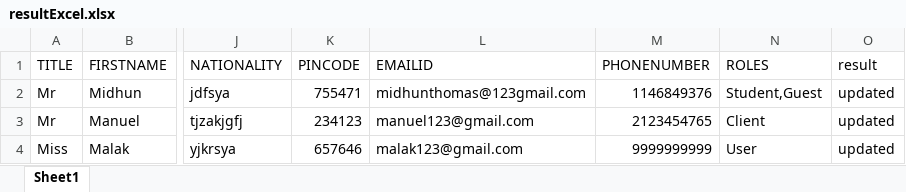
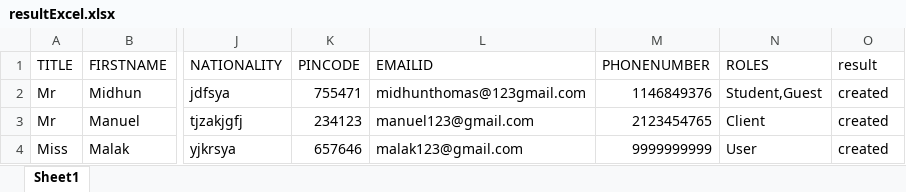
Before and after one commit to AdarshUS/demoAddress, an Excel workbook: Files/resultExcel.xlsx, sheet Sheet1, drawn as a sheet; only a part is shown, gaps mark what is left out; values as stored, in another font and other column widths than the file's, no borders; the diff names each change by its address in the sheet, - before the commit and + after, or states it on an @@ line.

```diff
--- a/Files/resultExcel.xlsx (sheet Sheet1)
+++ b/Files/resultExcel.xlsx (sheet Sheet1)
-O2:O4 (result): updated
+O2:O4 (result): created
```
Also changed, not shown: Files/myContactSheet.xlsx, 9 other files.
